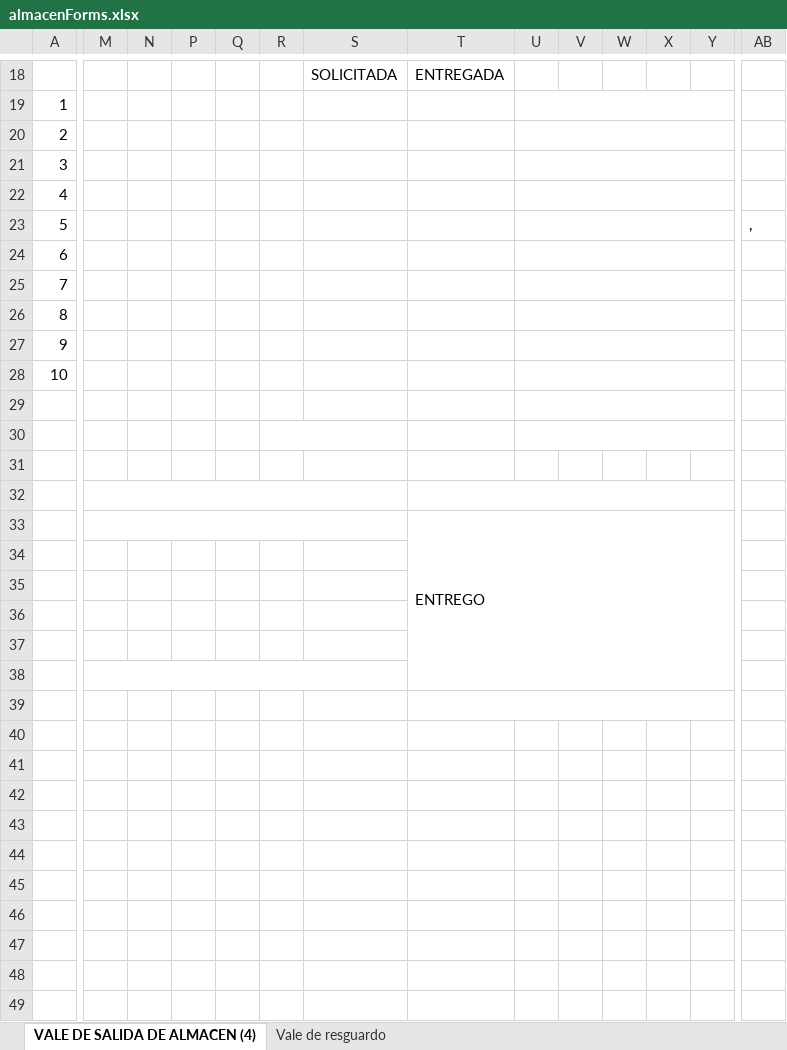
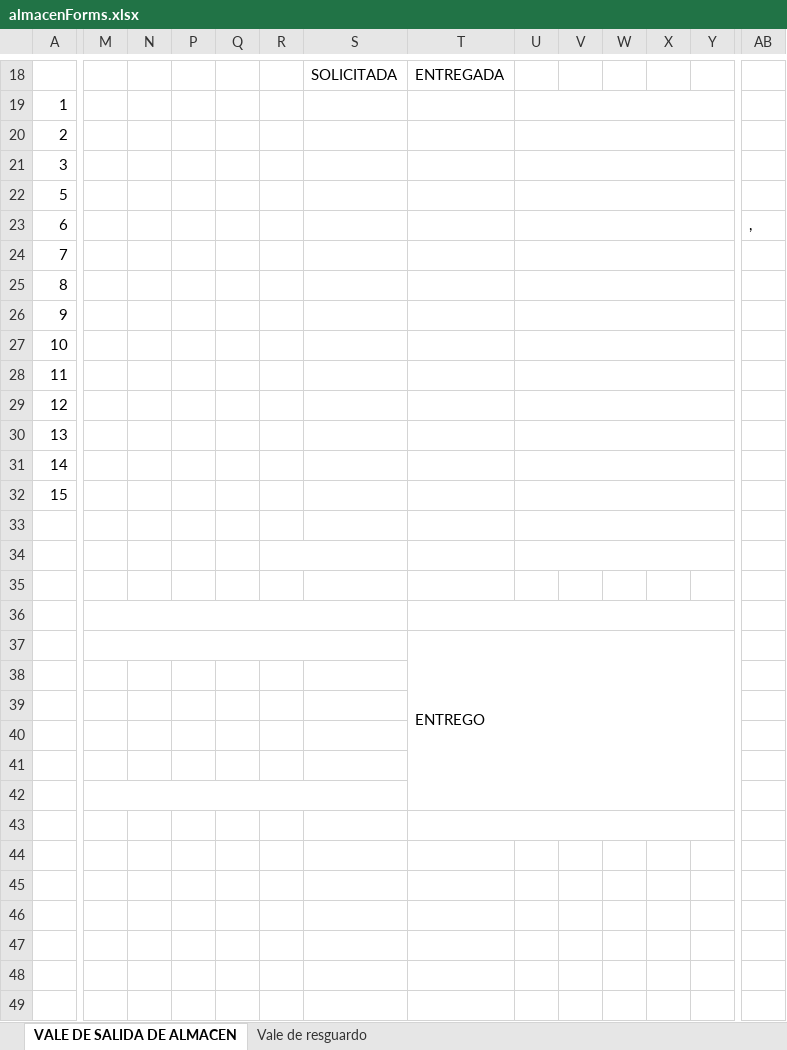
Before and after one commit to Emmanuel-XD/sistema-maquinas, an Excel workbook: static/almacenForms.xlsx, sheet VALE DE SALIDA DE ALMACEN, drawn as a sheet; only a part is shown, gaps mark what is left out; values as stored, in another font and other column widths than the file's, no cell formats; charts and pictures not drawn; removed rows and columns are numbered as before the commit, all else as after; rows hold the shown columns only; the diff covers the shown part only; the diff names each change by its address in the sheet, - before the commit and + after, or states it on an @@ line.

```diff
--- a/static/almacenForms.xlsx (sheet VALE DE SALIDA DE ALMACEN)
+++ b/static/almacenForms.xlsx (sheet VALE DE SALIDA DE ALMACEN)
-sheet tab: VALE DE SALIDA DE ALMACEN (4)
+sheet tab: VALE DE SALIDA DE ALMACEN
-row 22: 4
-AB22: ,
+AB22: (empty)
-AB23: (empty)
+AB23: ,
+row 28: 11
+row 29: 12
+row 30: 13
+row 31: 14
+row 32: 15
-T33:Y38 merged
+T37:Y42 merged
-row 34: (empty)
-row 35: (empty)
-row 36: (empty)
-row 37: (empty)
-M38:S38 merged
-T39:Y39 merged
+M42:S42 merged
+T43:Y43 merged
```
Also changed, not shown: merged cells elsewhere in this sheet, sheet Vale de resguardo, cell formats, charts or pictures, 4 other files.
